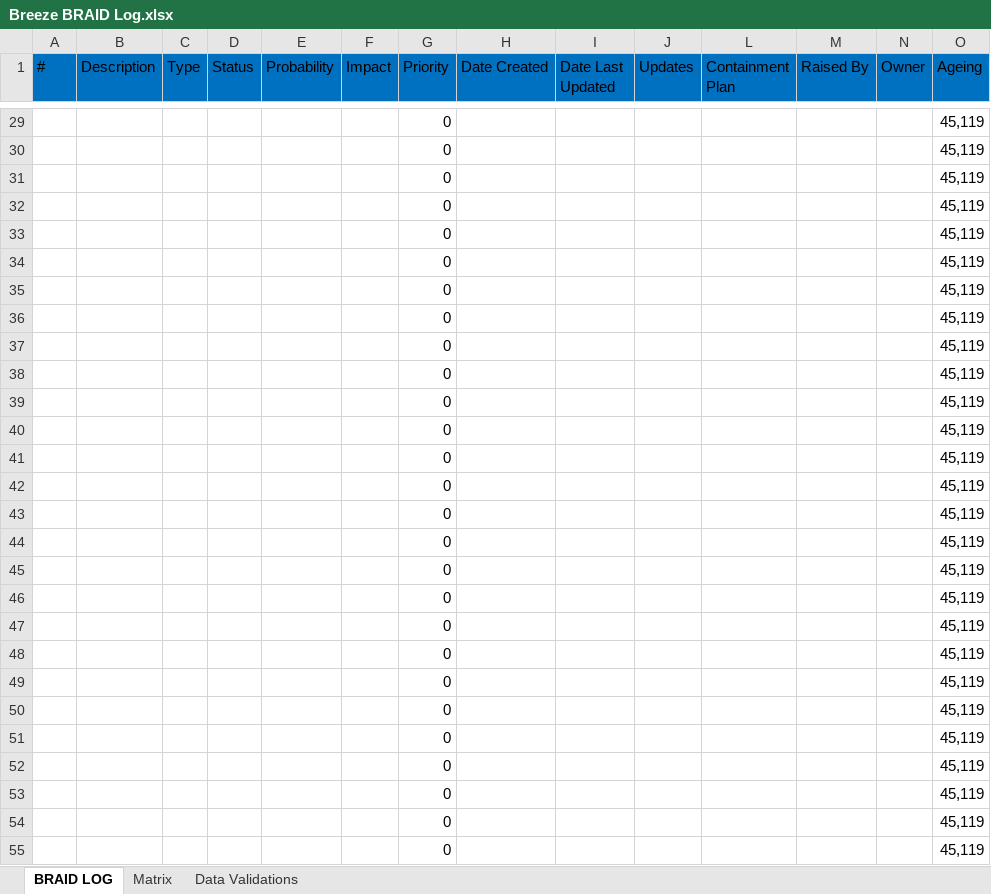
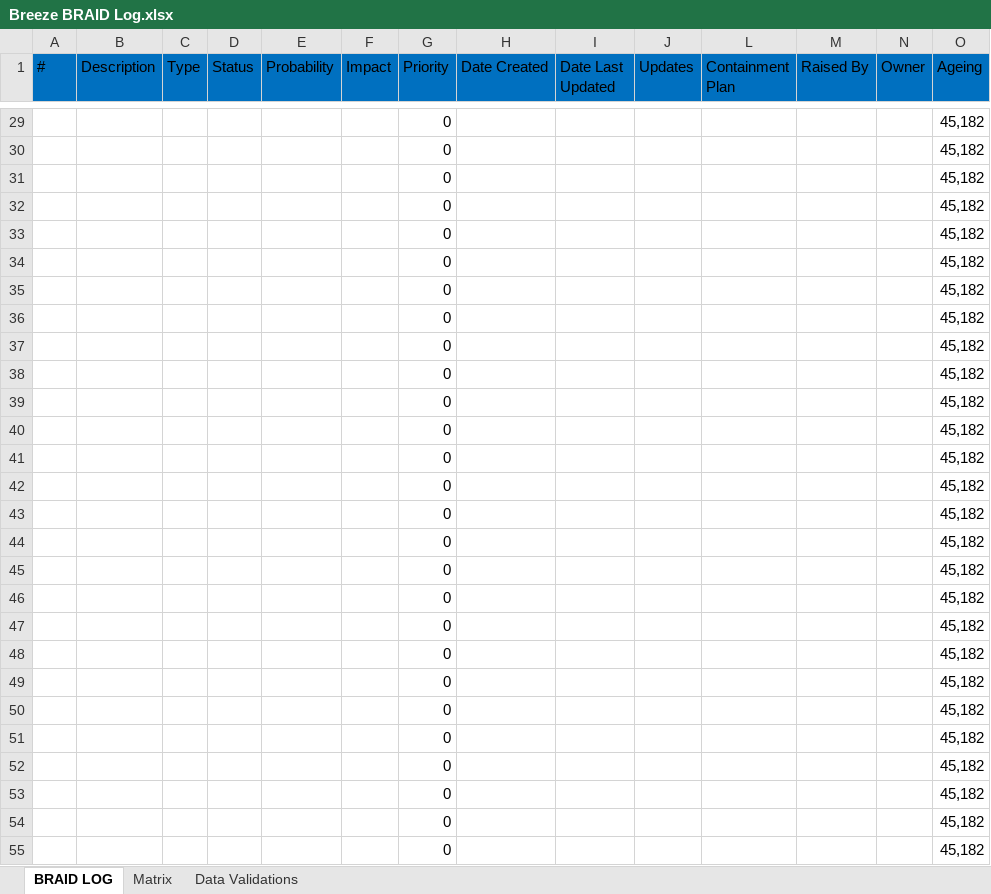
Before and after one commit to seannkelleyy/Breeze, an Excel workbook: Docs/Breeze BRAID Log.xlsx, sheet BRAID LOG, drawn as a sheet; only a part is shown, gaps mark what is left out; values as stored, in another font and other column widths than the file's, no borders; conditional formats and table styles not drawn; the diff covers the shown part only; the diff names each change by its address in the sheet, - before the commit and + after, or states it on an @@ line.

```diff
--- a/Docs/Breeze BRAID Log.xlsx (sheet BRAID LOG)
+++ b/Docs/Breeze BRAID Log.xlsx (sheet BRAID LOG)
-O29:O55 (Ageing): 45,119
+O29:O55 (Ageing): 45,182
```
Also changed, not shown: 1 added row, 1 removed row and 31 edited cells elsewhere in this sheet, 7 other files.
